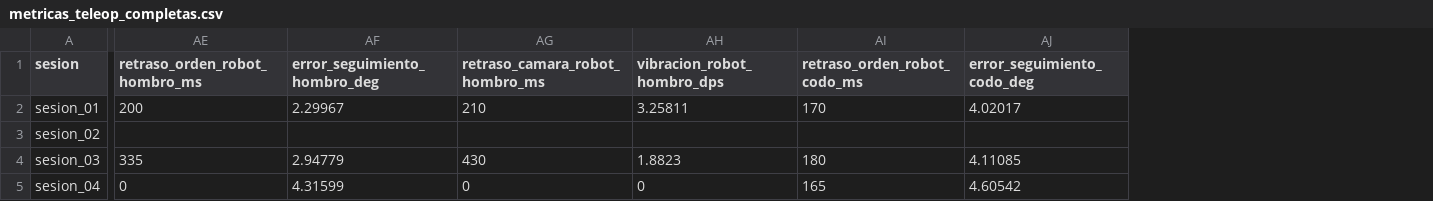
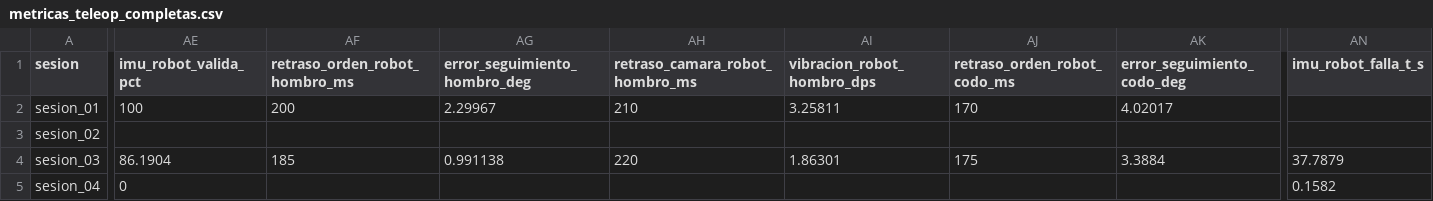
Before and after one commit to celytiorja/lab-Brazo-planar, a CSV file: resultados/reales/teleop/metricas_teleop_completas.csv, drawn as a sheet; only a part is shown, gaps mark what is left out; addresses are those after the commit; the diff covers the shown part only; the diff names each change by its address in the sheet, - before the commit and + after, or states it on an @@ line.

```diff
--- a/resultados/reales/teleop/metricas_teleop_completas.csv
+++ b/resultados/reales/teleop/metricas_teleop_completas.csv
+column AE (imu_robot_valida_pct), rows 2-5: 100 |  | 86.1904 | 0
+column AN (imu_robot_falla_t_s), rows 4-5: 37.7879 | 0.1582
-AF4 (retraso_orden_robot_hombro_ms): 335
+AF4 (retraso_orden_robot_hombro_ms): 185
-AG4 (error_seguimiento_hombro_deg): 2.94779
+AG4 (error_seguimiento_hombro_deg): 0.991138
-AH4 (retraso_camara_robot_hombro_ms): 430
+AH4 (retraso_camara_robot_hombro_ms): 220
-AI4 (vibracion_robot_hombro_dps): 1.8823
+AI4 (vibracion_robot_hombro_dps): 1.86301
-AJ4 (retraso_orden_robot_codo_ms): 180
+AJ4 (retraso_orden_robot_codo_ms): 175
-AK4 (error_seguimiento_codo_deg): 4.11085
+AK4 (error_seguimiento_codo_deg): 3.3884
-AF5 (retraso_orden_robot_hombro_ms): 0
+AF5 (retraso_orden_robot_hombro_ms): (empty)
-AG5 (error_seguimiento_hombro_deg): 4.31599
+AG5 (error_seguimiento_hombro_deg): (empty)
-AH5 (retraso_camara_robot_hombro_ms): 0
+AH5 (retraso_camara_robot_hombro_ms): (empty)
-AI5 (vibracion_robot_hombro_dps): 0
+AI5 (vibracion_robot_hombro_dps): (empty)
-AJ5 (retraso_orden_robot_codo_ms): 165
+AJ5 (retraso_orden_robot_codo_ms): (empty)
-AK5 (error_seguimiento_codo_deg): 4.60542
+AK5 (error_seguimiento_codo_deg): (empty)
```
Also changed, not shown: 4 edited cells elsewhere in this file, 15 other files.
